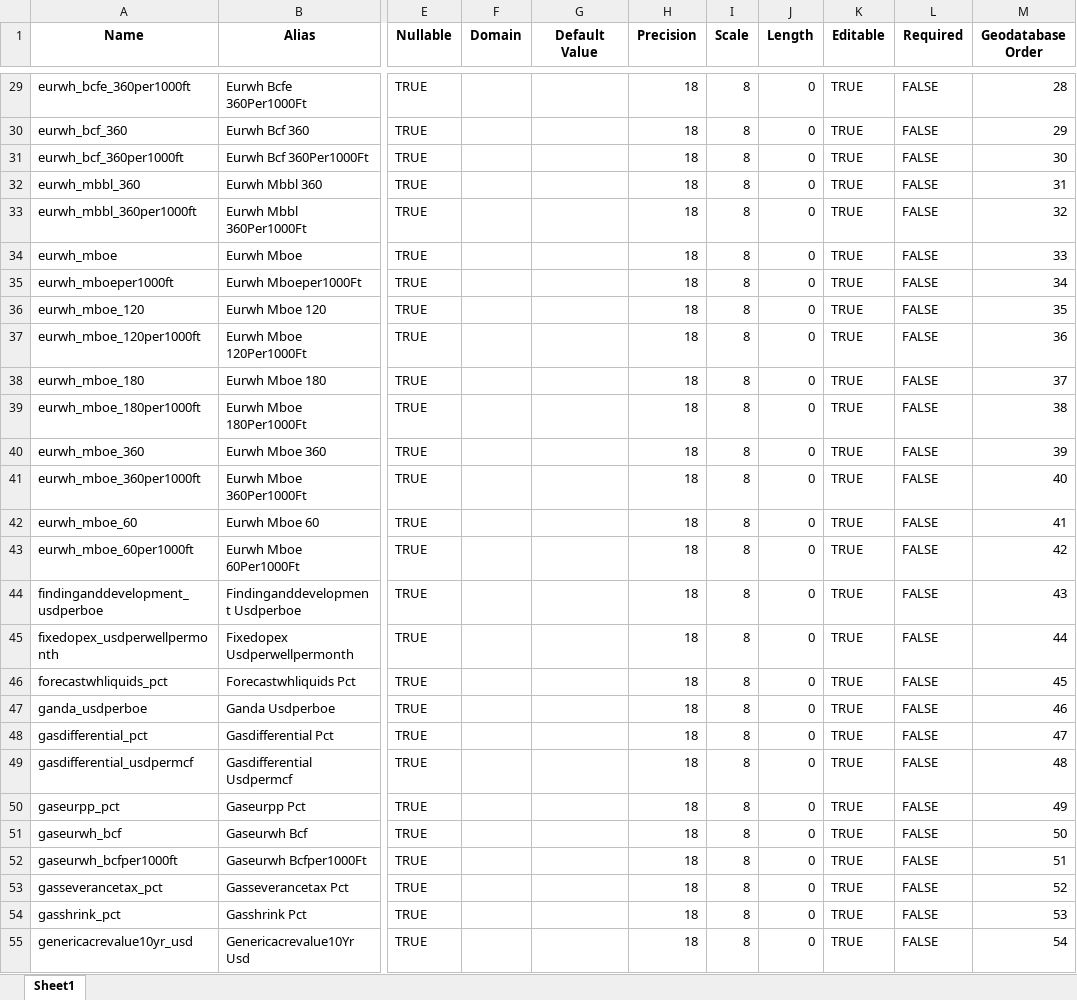
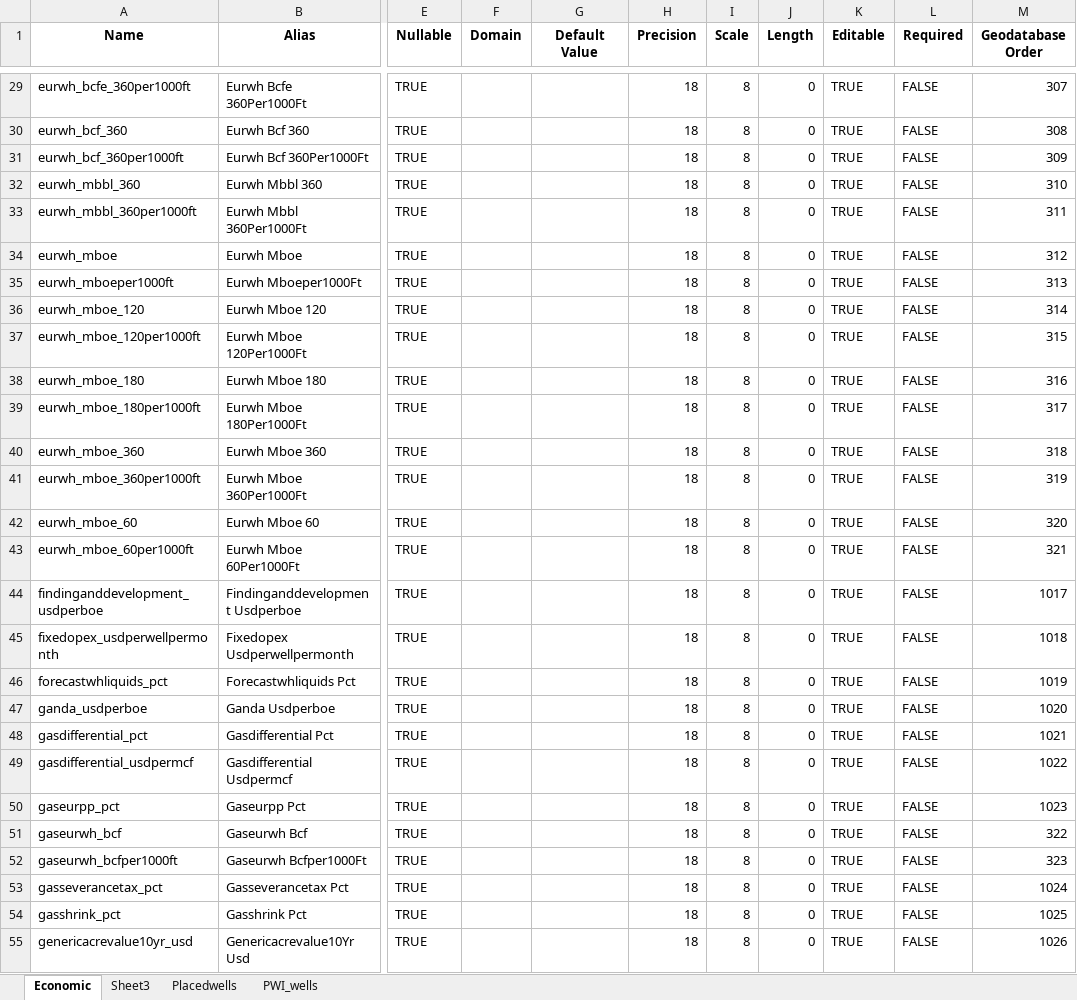
Before and after one commit to Roylaffman/work-pkm, an Excel workbook: Code/economics_schema_report.xlsx, sheet Economic, drawn as a sheet; only a part is shown, gaps mark what is left out; values as stored, in another font and other column widths than the file's, no borders; the diff covers the shown part only; the diff names each change by its address in the sheet, - before the commit and + after, or states it on an @@ line.

```diff
--- a/Code/economics_schema_report.xlsx (sheet Economic)
+++ b/Code/economics_schema_report.xlsx (sheet Economic)
-sheet tab: Sheet1
+sheet tab: Economic
+sheet tab: Sheet3
+sheet tab: Placedwells
+sheet tab: PWI_wells
-M29 (Geodatabase Order): 28
+M29 (Geodatabase Order): 307
-M30 (Geodatabase Order): 29
+M30 (Geodatabase Order): 308
-M31 (Geodatabase Order): 30
+M31 (Geodatabase Order): 309
-M32 (Geodatabase Order): 31
+M32 (Geodatabase Order): 310
-M33 (Geodatabase Order): 32
+M33 (Geodatabase Order): 311
-M34 (Geodatabase Order): 33
+M34 (Geodatabase Order): 312
-M35 (Geodatabase Order): 34
+M35 (Geodatabase Order): 313
-M36 (Geodatabase Order): 35
+M36 (Geodatabase Order): 314
-M37 (Geodatabase Order): 36
+M37 (Geodatabase Order): 315
-M38 (Geodatabase Order): 37
+M38 (Geodatabase Order): 316
-M39 (Geodatabase Order): 38
+M39 (Geodatabase Order): 317
-M40 (Geodatabase Order): 39
+M40 (Geodatabase Order): 318
-M41 (Geodatabase Order): 40
+M41 (Geodatabase Order): 319
-M42 (Geodatabase Order): 41
+M42 (Geodatabase Order): 320
-M43 (Geodatabase Order): 42
+M43 (Geodatabase Order): 321
-M44 (Geodatabase Order): 43
+M44 (Geodatabase Order): 1017
-M45 (Geodatabase Order): 44
+M45 (Geodatabase Order): 1018
-M46 (Geodatabase Order): 45
+M46 (Geodatabase Order): 1019
-M47 (Geodatabase Order): 46
+M47 (Geodatabase Order): 1020
-M48 (Geodatabase Order): 47
+M48 (Geodatabase Order): 1021
-M49 (Geodatabase Order): 48
+M49 (Geodatabase Order): 1022
-M50 (Geodatabase Order): 49
+M50 (Geodatabase Order): 1023
-M51 (Geodatabase Order): 50
+M51 (Geodatabase Order): 322
-M52 (Geodatabase Order): 51
+M52 (Geodatabase Order): 323
-M53 (Geodatabase Order): 52
+M53 (Geodatabase Order): 1024
-M54 (Geodatabase Order): 53
+M54 (Geodatabase Order): 1025
-M55 (Geodatabase Order): 54
+M55 (Geodatabase Order): 1026
```
Also changed, not shown: 116 added rows and 82 edited cells elsewhere in this sheet, 10 other files.
